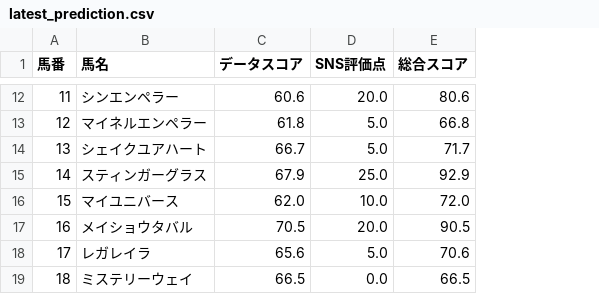
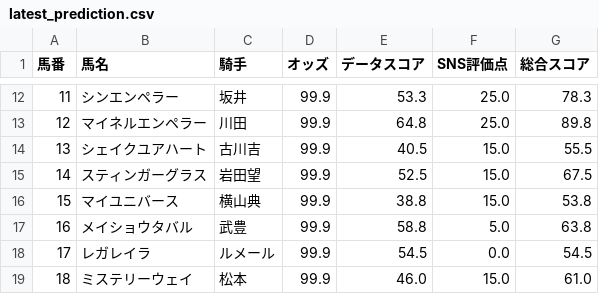
Before and after one commit to AONAOAO/keiba-app, a CSV file: latest_prediction.csv, drawn as a sheet; only a part is shown, gaps mark what is left out; addresses are those after the commit; the diff covers the shown part only; the diff names each change by its address in the sheet, - before the commit and + after, or states it on an @@ line.

```diff
--- a/latest_prediction.csv
+++ b/latest_prediction.csv
+column C (騎手), rows 12-19: 坂井 | 川田 | 古川吉 | 岩田望 | 横山典 | 武豊 | ルメール | 松本
+column D (オッズ), rows 12-19: all 99.9
-E12 (データスコア): 60.6
+E12 (データスコア): 53.3
-F12 (SNS評価点): 20.0
+F12 (SNS評価点): 25.0
-G12 (総合スコア): 80.6
+G12 (総合スコア): 78.3
-E13 (データスコア): 61.8
+E13 (データスコア): 64.8
-F13 (SNS評価点): 5.0
+F13 (SNS評価点): 25.0
-G13 (総合スコア): 66.8
+G13 (総合スコア): 89.8
-E14 (データスコア): 66.7
+E14 (データスコア): 40.5
-F14 (SNS評価点): 5.0
+F14 (SNS評価点): 15.0
-G14 (総合スコア): 71.7
+G14 (総合スコア): 55.5
-E15 (データスコア): 67.9
+E15 (データスコア): 52.5
-F15 (SNS評価点): 25.0
+F15 (SNS評価点): 15.0
-G15 (総合スコア): 92.9
+G15 (総合スコア): 67.5
-E16 (データスコア): 62.0
+E16 (データスコア): 38.8
-F16 (SNS評価点): 10.0
+F16 (SNS評価点): 15.0
-G16 (総合スコア): 72.0
+G16 (総合スコア): 53.8
-E17 (データスコア): 70.5
+E17 (データスコア): 58.8
-F17 (SNS評価点): 20.0
+F17 (SNS評価点): 5.0
-G17 (総合スコア): 90.5
+G17 (総合スコア): 63.8
-E18 (データスコア): 65.6
+E18 (データスコア): 54.5
-F18 (SNS評価点): 5.0
+F18 (SNS評価点): 0.0
-G18 (総合スコア): 70.6
+G18 (総合スコア): 54.5
-E19 (データスコア): 66.5
+E19 (データスコア): 46.0
-F19 (SNS評価点): 0.0
+F19 (SNS評価点): 15.0
-G19 (総合スコア): 66.5
+G19 (総合スコア): 61.0
```
Also changed, not shown: 28 edited cells elsewhere in this file.
